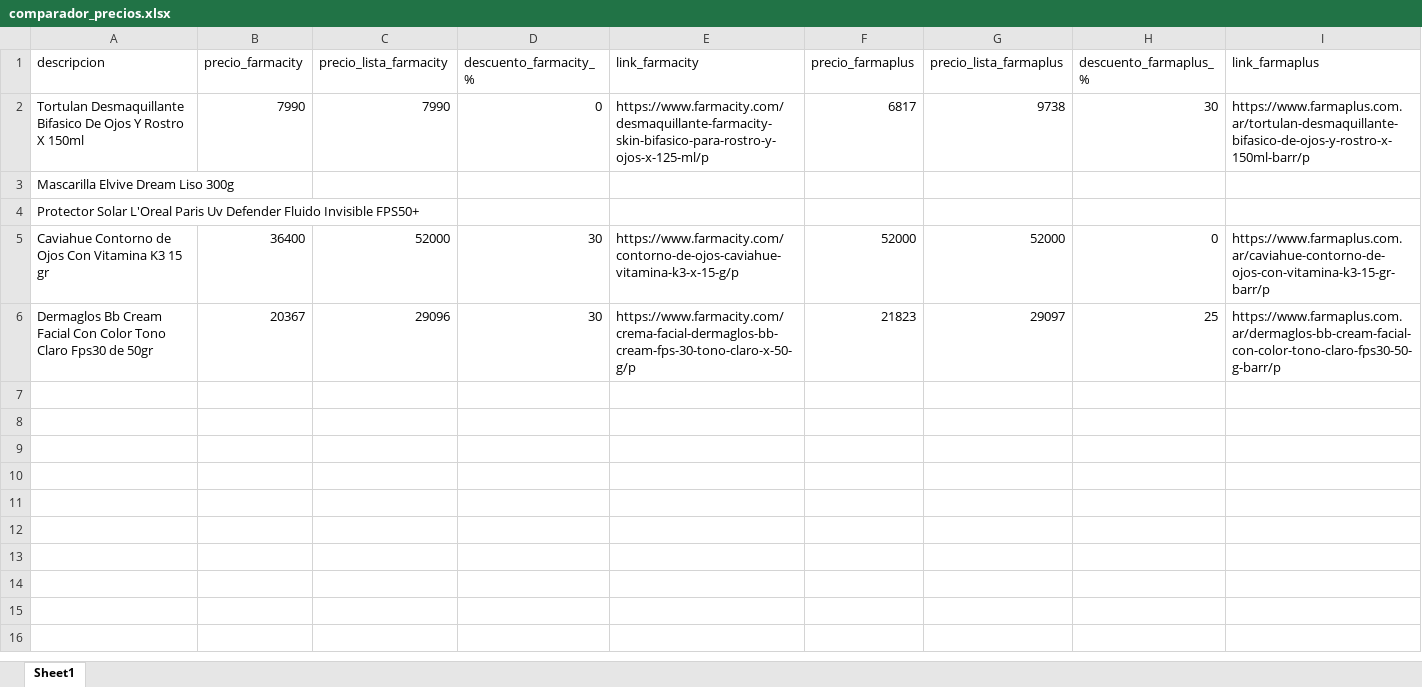
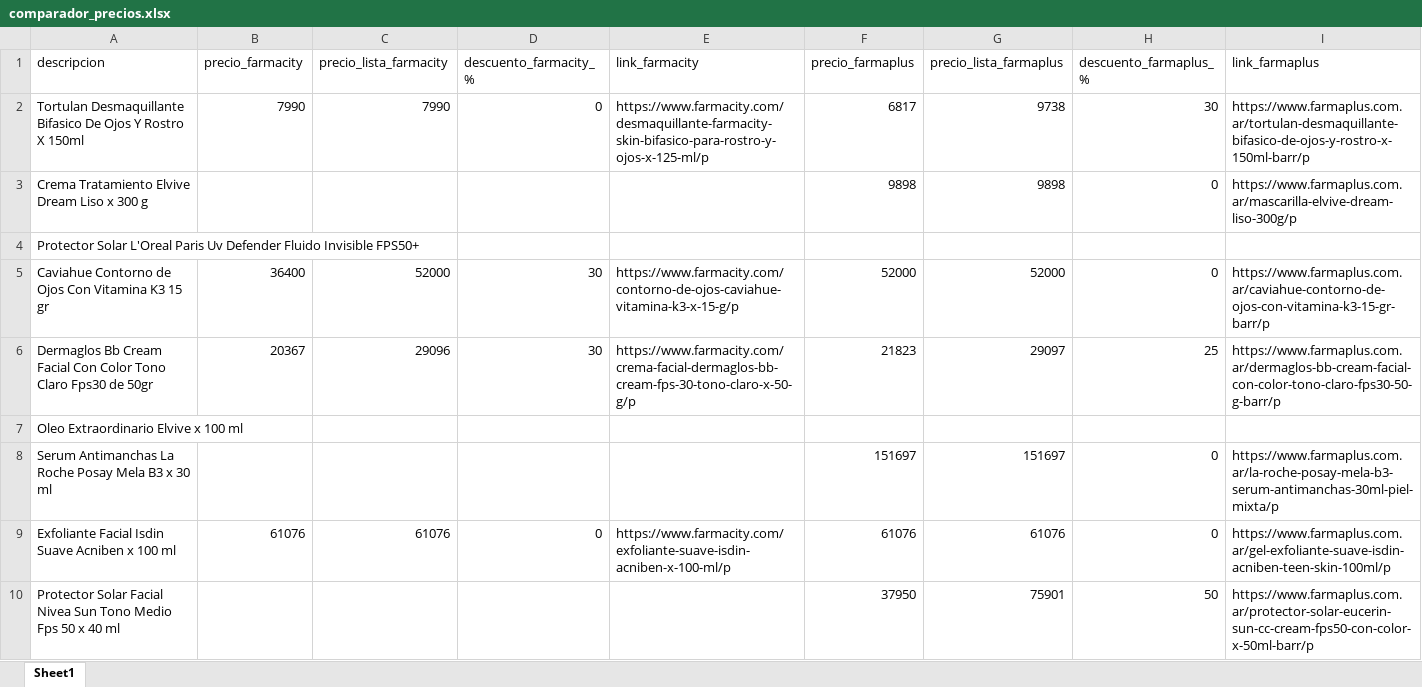
Before and after one commit to mgluge-bot/comparador-precios-farmacias, an Excel workbook: comparador_precios.xlsx, sheet Sheet1, drawn as a sheet; only a part is shown; values as stored, in another font and other column widths than the file's, no borders; removed rows and columns are numbered as before the commit, all else as after; the diff covers the shown part only; the diff names each change by its address in the sheet, - before the commit and + after, or states it on an @@ line.

Commit message:
actualizacion diaria precios

```diff
--- a/comparador_precios.xlsx (sheet Sheet1)
+++ b/comparador_precios.xlsx (sheet Sheet1)
-row 3: Mascarilla Elvive Dream Liso 300g
+row 3: Crema Tratamiento Elvive Dream Liso x 300 g |  |  |  |  | 9898 | 9898 | 0 | https://www.farmaplus.com.ar/mascarilla-elvive-dream-liso-300g/p
+row 7: Oleo Extraordinario Elvive x 100 ml
+row 8: Serum Antimanchas La Roche Posay Mela B3 x 30 ml |  |  |  |  | 151697 | 151697 | 0 | https://www.farmaplus.com.ar/la-roche-posay-mela-b3-serum-antimanchas-30ml-piel-mixta/p
+row 9: Exfoliante Facial Isdin Suave Acniben x 100 ml | 61076 | 61076 | 0 | https://www.farmacity.com/exfoliante-suave-isdin-acniben-x-100-ml/p | 61076 | 61076 | 0 | https://www.farmaplus.com.ar/gel-exfoliante-suave-isdin-acniben-teen-skin-100ml/p
+row 10: Protector Solar Facial Nivea Sun Tono Medio Fps 50 x 40 ml |  |  |  |  | 37950 | 75901 | 50 | https://www.farmaplus.com.ar/protector-solar-eucerin-sun-cc-cream-fps50-con-color-x-50ml-barr/p
```
Also changed, not shown: 8 added rows elsewhere in this sheet.
